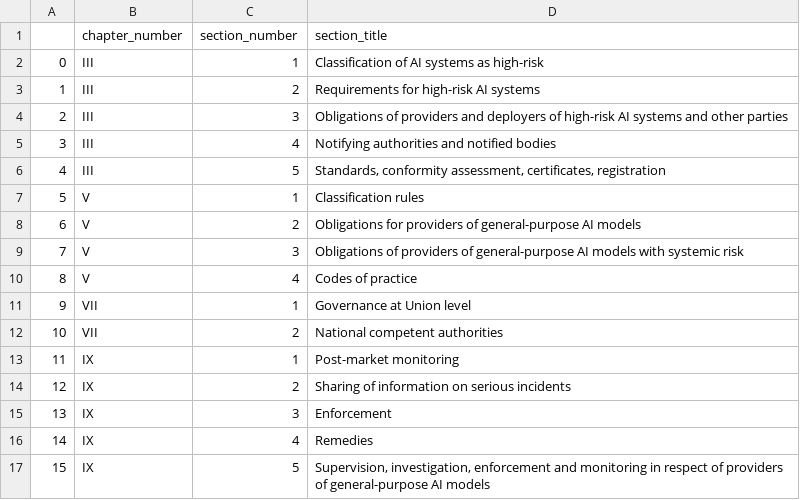
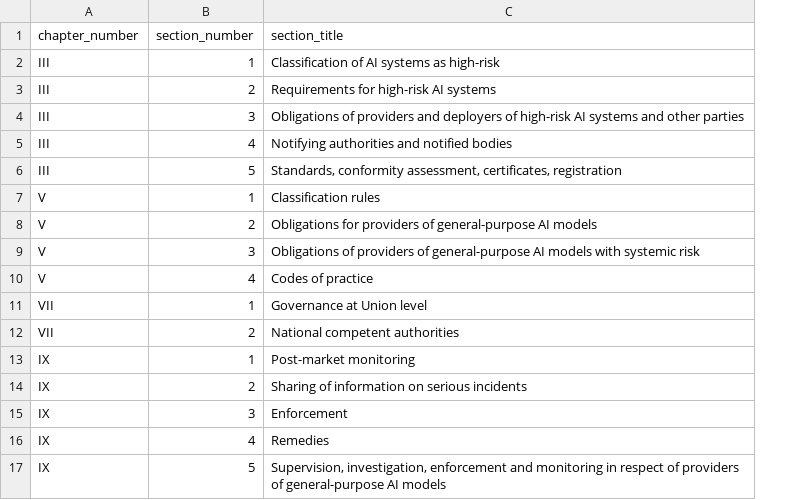
Before and after one commit to Damilare1/ai_act_dataset, a CSV file: ai_act_sections.csv, drawn as a sheet; the diff names each change by its address in the sheet, - before the commit and + after, or states it on an @@ line.

```diff
--- a/ai_act_sections.csv
+++ b/ai_act_sections.csv
-column A, rows 2-17: 0 | 1 | 2 | 3 | 4 | 5 | 6 | 7 | 8 | 9 | 10 | 11 | 12 | 13 | 14 | 15
```
Also changed, not shown: ai_act_chapters.csv, 1 other file.
